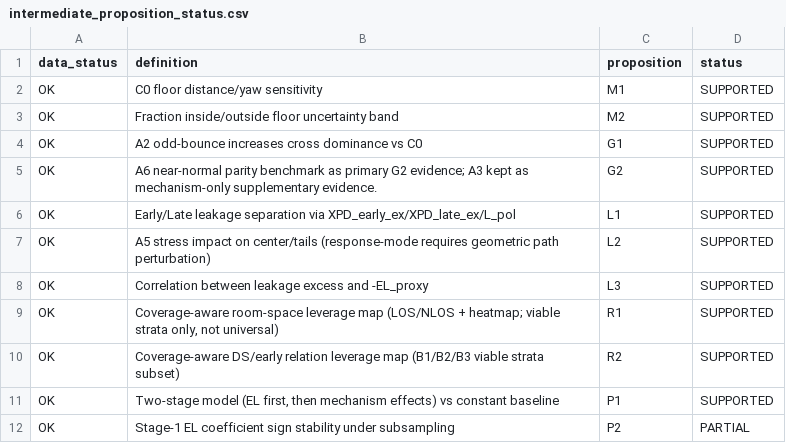
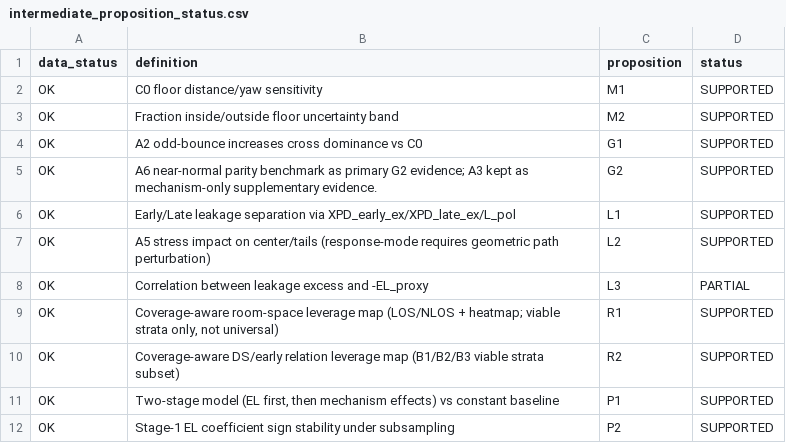
Before and after one commit to myoungsunk/codex_modelling, a CSV file: analysis_report/proof_bundle/proof_bundle_unified_20260309/tables/intermediate_proposition_status.csv, drawn as a sheet.

```diff
--- a/analysis_report/proof_bundle/proof_bundle_unified_20260309/tables/intermediate_proposition_status.csv
+++ b/analysis_report/proof_bundle/proof_bundle_unified_20260309/tables/intermediate_proposition_status.csv
@@ -7,3 +7,3 @@ OK,Early/Late leakage separation via XPD_early_ex/XPD_late_ex/L_pol,L1,SUPPORTED
 OK,A5 stress impact on center/tails (response-mode requires geometric path perturbation),L2,SUPPORTED
-OK,Correlation between leakage excess and -EL_proxy,L3,SUPPORTED
+OK,Correlation between leakage excess and -EL_proxy,L3,PARTIAL
 OK,"Coverage-aware room-space leverage map (LOS/NLOS + heatmap; viable strata only, not universal)",R1,SUPPORTED
@@ -11,2 +11,2 @@ OK,Coverage-aware DS/early relation leverage map (B1/B2/B3 viable strata subset)
 OK,"Two-stage model (EL first, then mechanism effects) vs constant baseline",P1,SUPPORTED
-OK,Stage-1 EL coefficient sign stability under subsampling,P2,PARTIAL
+OK,Stage-1 EL coefficient sign stability under subsampling,P2,SUPPORTED
```
Also changed, not shown: analysis_report/proof_bundle/proof_bundle_unified_20260309/tables/B_per_scenario_summary.csv, analysis_report/proof_bundle/proof_bundle_unified_20260309/tables/fail_warn_fixability.csv, 19 other files.
